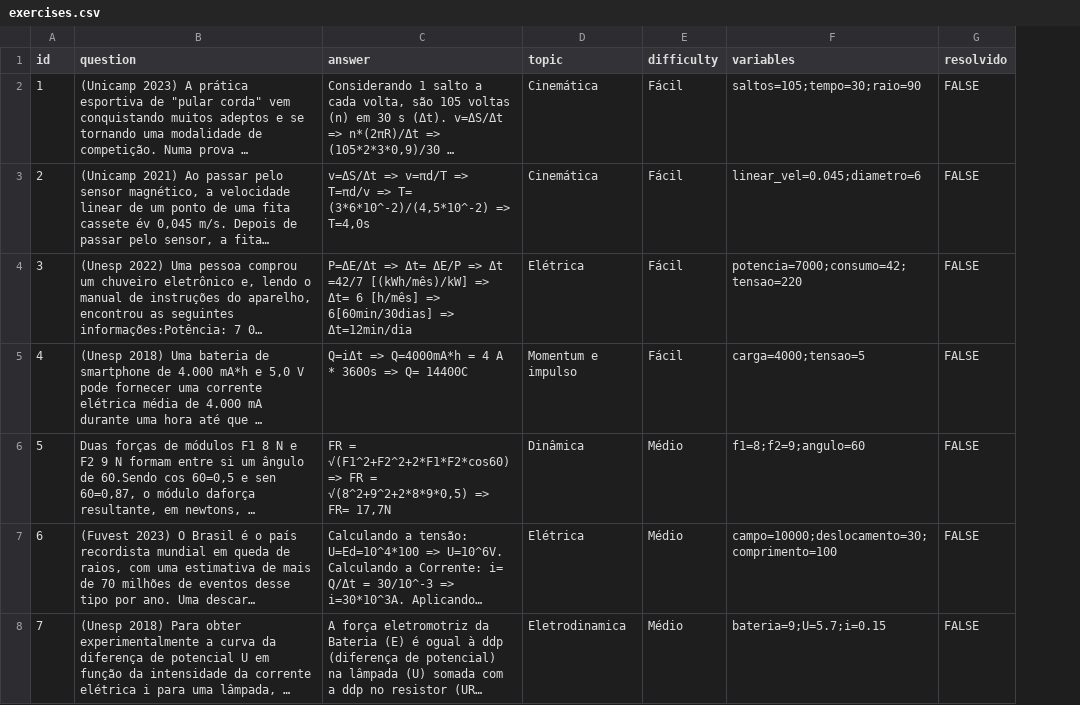
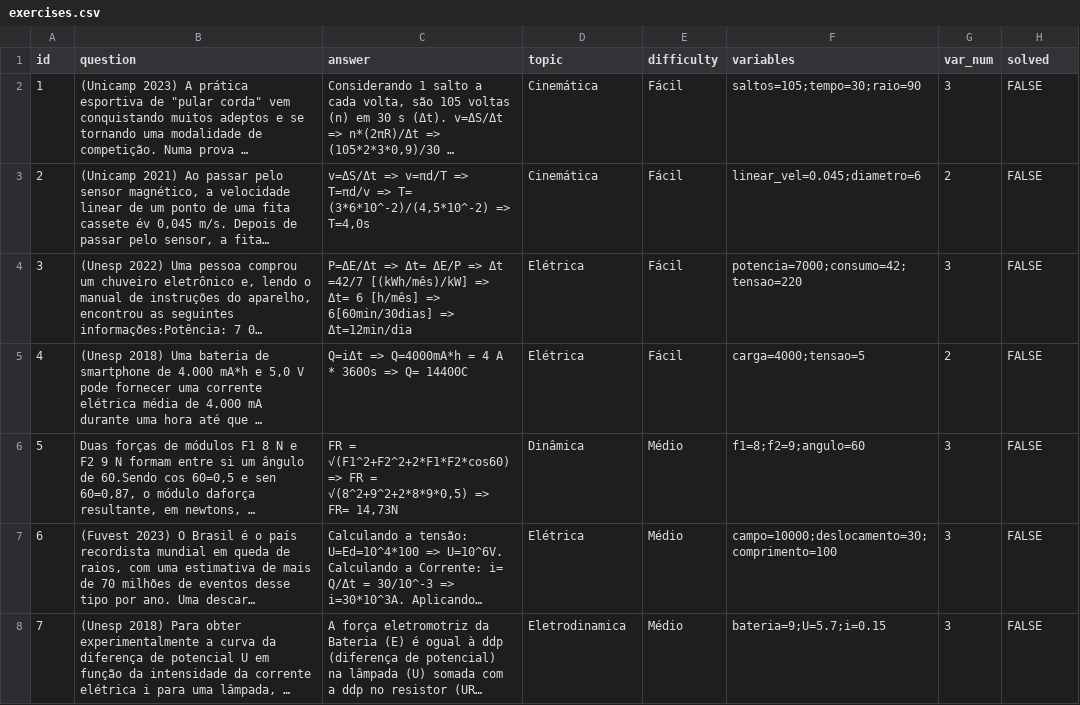
Before and after one commit to gustavomello-source/Projeto-Certificadora-de-Competencia-1, a CSV file: executable/data/exercises.csv, drawn as a sheet; only a part is shown; long unchanged cells end in …; addresses are those after the commit; the diff covers the shown part only; the diff names each change by its address in the sheet, - before the commit and + after, or states it on an @@ line.

Commit message:
update exercises.csv

```diff
--- a/executable/data/exercises.csv
+++ b/executable/data/exercises.csv
+column G (var_num), rows 2-8: 3 | 2 | 3 | 2 | 3 | 3 | 3
-H1: resolvido
+H1: solved
-D5 (topic): Momentum e impulso
+D5 (topic): Elétrica
-C6 (answer): …=> FR= 17,7N
+C6 (answer): …=> FR= 14,73N
```
Also changed, not shown: 4 edited cells elsewhere in this file.
